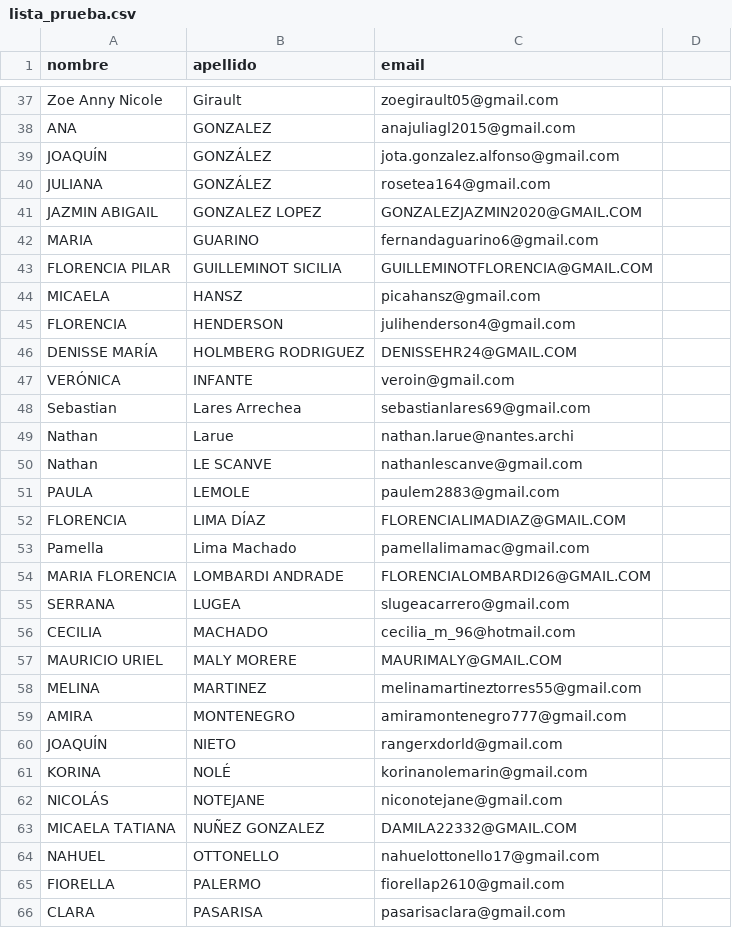
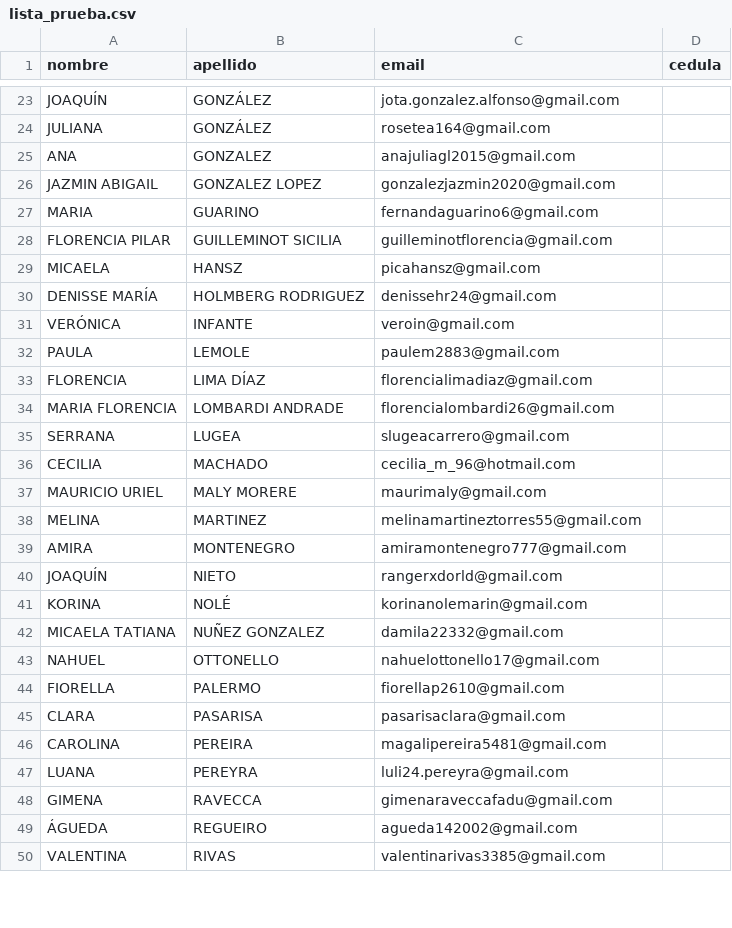
Before and after one commit to milimis/asistencia-taller-v, a CSV file: backend/data/lista_prueba.csv, drawn as a sheet; only a part is shown, gaps mark what is left out; the shorter side is filled out with more unchanged rows; removed rows and columns are numbered as before the commit, all else as after; the diff covers the shown part only; the diff names each change by its address in the sheet, - before the commit and + after, or states it on an @@ line.

```diff
--- a/backend/data/lista_prueba.csv
+++ b/backend/data/lista_prueba.csv
-D1: (empty)
+D1: cedula
-row 37: Zoe Anny Nicole | Girault | zoegirault05@gmail.com
@@ row 38 moved to row 25: ANA @@
-C26 (email): GONZALEZJAZMIN2020@GMAIL.COM
+C26 (email): gonzalezjazmin2020@gmail.com
-C28 (email): GUILLEMINOTFLORENCIA@GMAIL.COM
+C28 (email): guilleminotflorencia@gmail.com
-row 45: FLORENCIA | HENDERSON | julihenderson4@gmail.com
-C30 (email): DENISSEHR24@GMAIL.COM
+C30 (email): denissehr24@gmail.com
-row 48: Sebastian | Lares Arrechea | sebastianlares69@gmail.com
-row 49: Nathan | Larue | nathan.larue@nantes.archi
-row 50: Nathan | LE SCANVE | nathanlescanve@gmail.com
-C33 (email): FLORENCIALIMADIAZ@GMAIL.COM
+C33 (email): florencialimadiaz@gmail.com
-row 53: Pamella | Lima Machado | pamellalimamac@gmail.com
-C34 (email): FLORENCIALOMBARDI26@GMAIL.COM
+C34 (email): florencialombardi26@gmail.com
-C37 (email): MAURIMALY@GMAIL.COM
+C37 (email): maurimaly@gmail.com
-row 62: NICOLÁS | NOTEJANE | niconotejane@gmail.com
-C42 (email): DAMILA22332@GMAIL.COM
+C42 (email): damila22332@gmail.com
```
Also changed, not shown: 1 added row, 31 removed rows and 8 edited cells elsewhere in this file, 1 other file.
